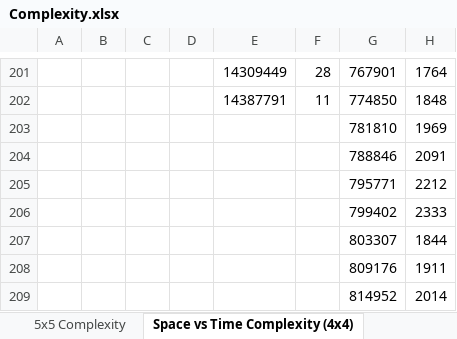
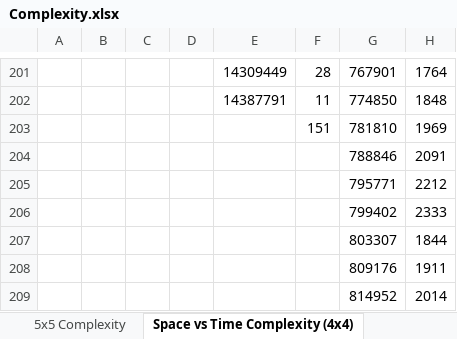
Before and after one commit to huwcbjones/COMP2208, an Excel workbook: Complexity.xlsx, sheet Space vs Time Complexity (4x4), drawn as a sheet; only a part is shown, gaps mark what is left out; values as stored, in another font and other column widths than the file's, no borders; conditional formats not drawn; the diff names each change by its address in the sheet, - before the commit and + after, or states it on an @@ line.

```diff
--- a/Complexity.xlsx (sheet Space vs Time Complexity (4x4))
+++ b/Complexity.xlsx (sheet Space vs Time Complexity (4x4))
-F203: (empty)
+F203: 151
```
Also changed, not shown: sheet 5x5 Grid, charts or pictures, 9 other files.
